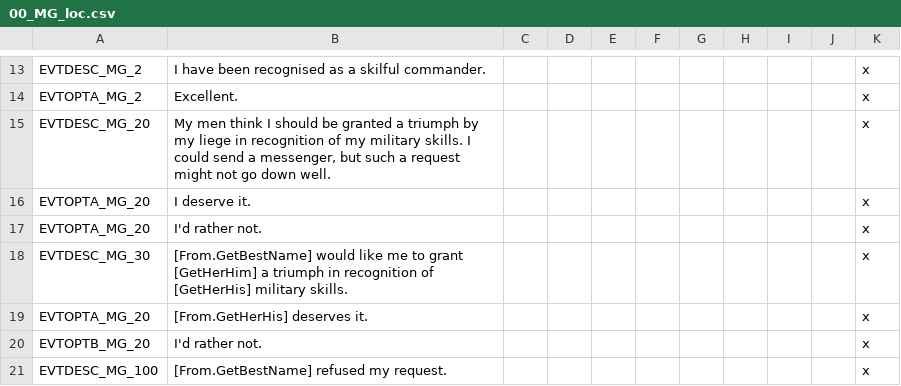
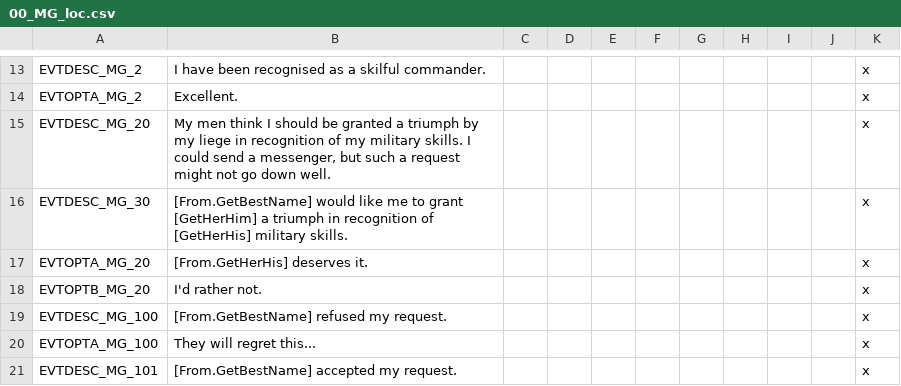
Before and after one commit to swf541/Gloria-Regni, a CSV file: Gloria Regni/localisation/00_MG_loc.csv, drawn as a sheet; only a part is shown, gaps mark what is left out; the shorter side is filled out with more unchanged rows; the diff names each change by its address in the sheet, - before the commit and + after, or states it on an @@ line.

```diff
--- a/Gloria Regni/localisation/00_MG_loc.csv
+++ b/Gloria Regni/localisation/00_MG_loc.csv
-row 16: EVTOPTA_MG_20 | I deserve it. |  |  |  |  |  |  |  |  | x
-row 17: EVTOPTA_MG_20 | I'd rather not. |  |  |  |  |  |  |  |  | x
```
Also changed, not shown: Gloria Regni/localisation/00_pa_additional.csv, Gloria Regni/localisation/00_pa_mod_text.csv, 1 other file.
